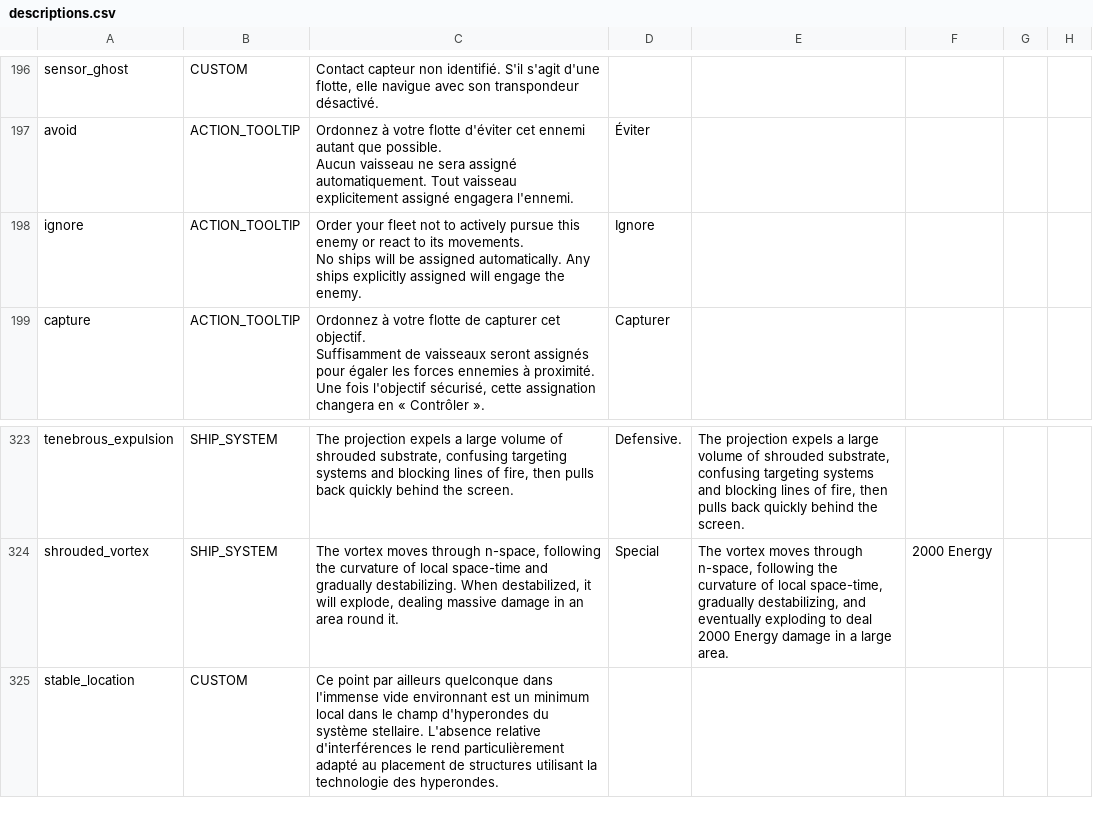
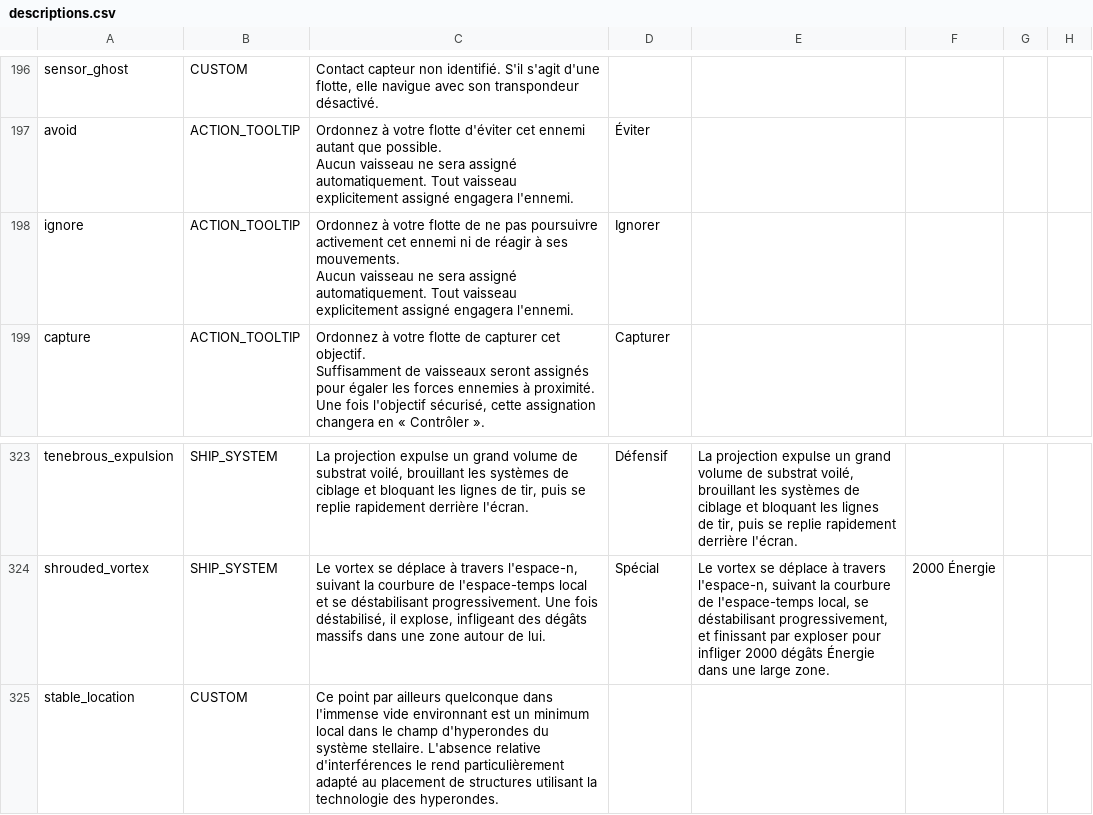
Before and after one commit to mipsou/starsector_lang_pack_fr, a CSV file: data/strings/descriptions.csv, drawn as a sheet; only a part is shown, gaps mark what is left out; ↵ is a line break in a cell; the diff covers the shown part only; the diff names each change by its address in the sheet, - before the commit and + after, or states it on an @@ line.

```diff
--- a/data/strings/descriptions.csv
+++ b/data/strings/descriptions.csv
-C198: Order your fleet not to actively pursue this enemy or react to its movements. ↵ No ships will be assigned automatically. Any ships explicitly assigned will engage the enemy.
+C198: Ordonnez à votre flotte de ne pas poursuivre activement cet ennemi ni de réagir à ses mouvements. ↵ Aucun vaisseau ne sera assigné automatiquement. Tout vaisseau explicitement assigné engagera l'ennemi.
-D198: Ignore
+D198: Ignorer
-C323: The projection expels a large volume of shrouded substrate, confusing targeting systems and blocking lines of fire, then pulls back quickly behind the screen.
+C323: La projection expulse un grand volume de substrat voilé, brouillant les systèmes de ciblage et bloquant les lignes de tir, puis se replie rapidement derrière l'écran.
-D323: Defensive.
+D323: Défensif
-E323: The projection expels a large volume of shrouded substrate, confusing targeting systems and blocking lines of fire, then pulls back quickly behind the screen.
+E323: La projection expulse un grand volume de substrat voilé, brouillant les systèmes de ciblage et bloquant les lignes de tir, puis se replie rapidement derrière l'écran.
-C324: The vortex moves through n-space, following the curvature of local space-time and gradually destabilizing. When destabilized, it will explode, dealing massive damage in an area round it.
+C324: Le vortex se déplace à travers l'espace-n, suivant la courbure de l'espace-temps local et se déstabilisant progressivement. Une fois déstabilisé, il explose, infligeant des dégâts massifs dans une zone autour de lui.
-D324: Special
+D324: Spécial
-E324: The vortex moves through n-space, following the curvature of local space-time, gradually destabilizing, and eventually exploding to deal 2000 Energy damage in a large area.
+E324: Le vortex se déplace à travers l'espace-n, suivant la courbure de l'espace-temps local, se déstabilisant progressivement, et finissant par exploser pour infliger 2000 dégâts Énergie dans une large zone.
-F324: 2000 Energy
+F324: 2000 Énergie
```
Also changed, not shown: 56 edited cells elsewhere in this file, data/campaign/submarkets.csv, data/weapons/weapon_data.csv.
